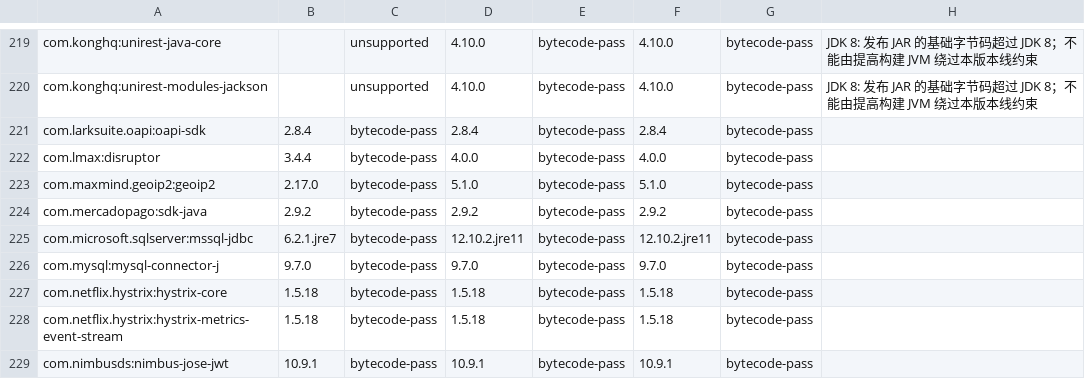
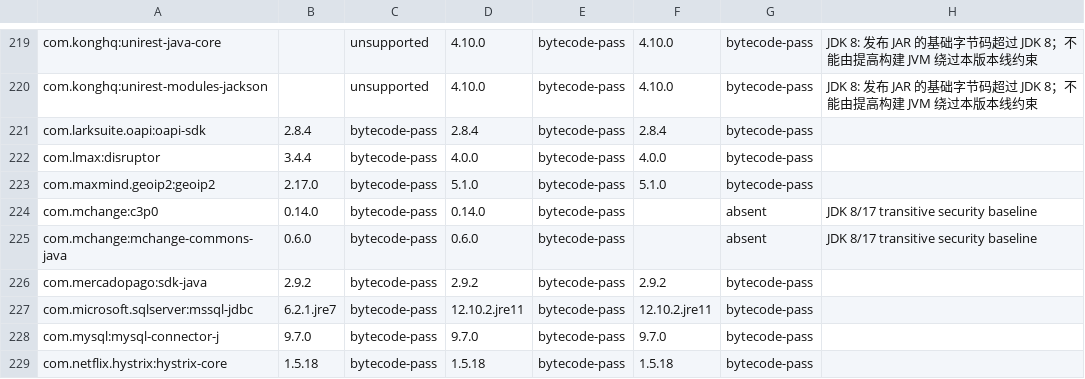
Before and after one commit to ddd-4-java/ddd4j, a CSV file: config/dependencies/component-matrix.csv, drawn as a sheet; only a part is shown, gaps mark what is left out; the shorter side is filled out with more unchanged rows.

Commit message:
fix(deps): pin patched c3p0 transitive baseline

```diff
--- a/config/dependencies/component-matrix.csv
+++ b/config/dependencies/component-matrix.csv
@@ -223,2 +223,4 @@ com.lmax:disruptor,3.4.4,bytecode-pass,4.0.0,bytecode-pass,4.0.0,bytecode-pass,
 com.maxmind.geoip2:geoip2,2.17.0,bytecode-pass,5.1.0,bytecode-pass,5.1.0,bytecode-pass,
+com.mchange:c3p0,0.14.0,bytecode-pass,0.14.0,bytecode-pass,,absent,JDK 8/17 transitive security baseline
+com.mchange:mchange-commons-java,0.6.0,bytecode-pass,0.6.0,bytecode-pass,,absent,JDK 8/17 transitive security baseline
 com.mercadopago:sdk-java,2.9.2,bytecode-pass,2.9.2,bytecode-pass,2.9.2,bytecode-pass,
```
Also changed, not shown: 3 other files.
